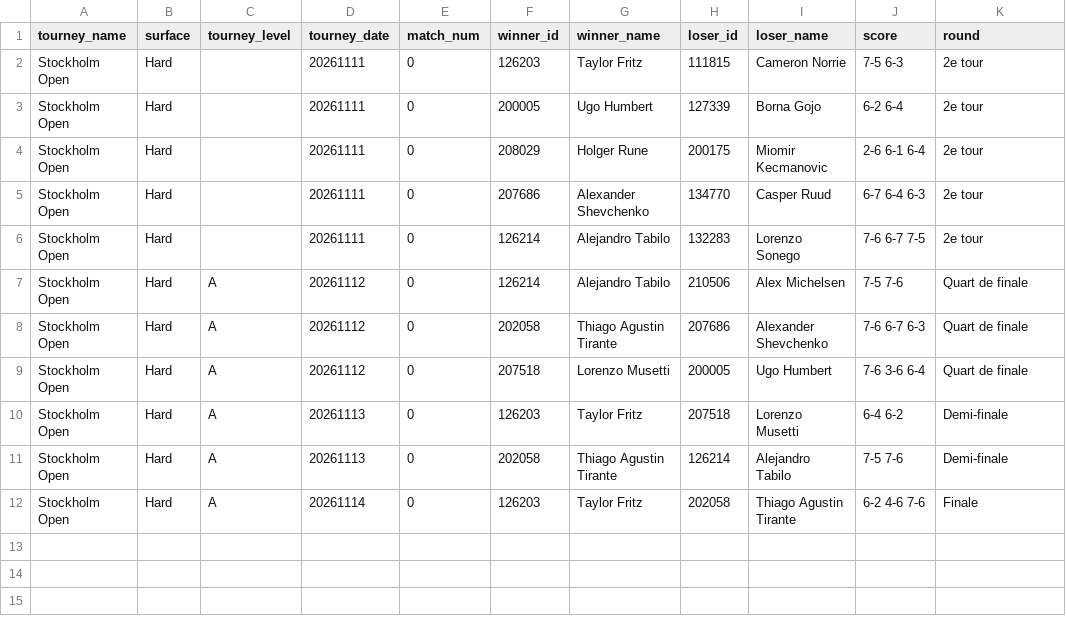
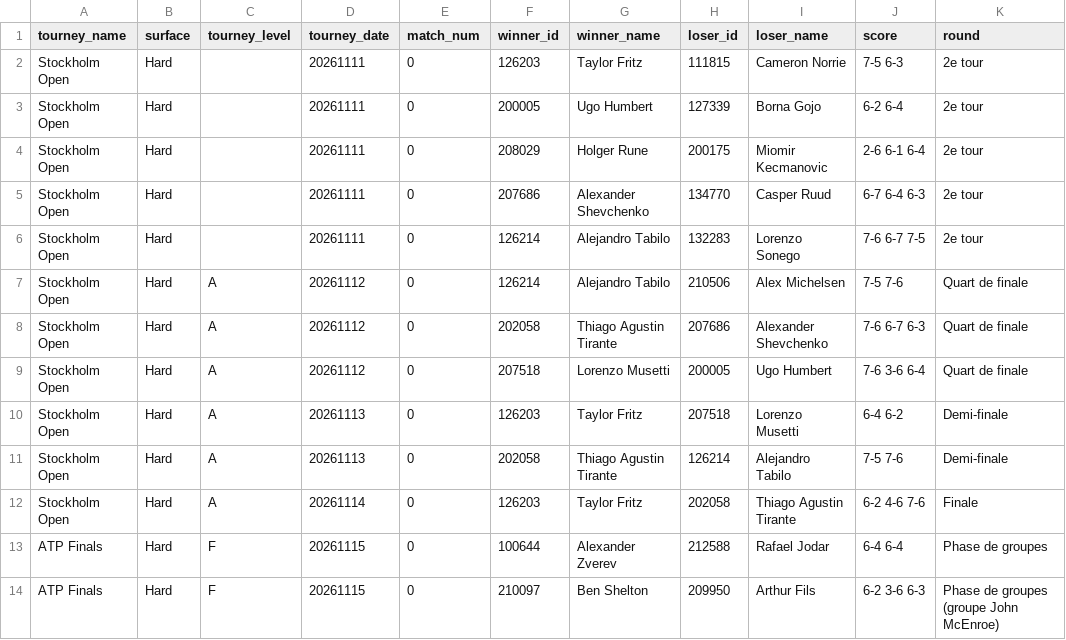
Before and after one commit to nachotropico-maker/tennis-sackmann-archive, a CSV file: agent/data/atp_live.csv, drawn as a sheet.

```diff
--- a/agent/data/atp_live.csv
+++ b/agent/data/atp_live.csv
@@ -12 +12,3 @@ Stockholm Open,Hard,A,20261113,0,202058,Thiago Agustin Tirante,126214,Alejandro
 Stockholm Open,Hard,A,20261114,0,126203,Taylor Fritz,202058,Thiago Agustin Tirante,6-2 4-6 7-6,Finale
+ATP Finals,Hard,F,20261115,0,100644,Alexander Zverev,212588,Rafael Jodar,6-4 6-4,Phase de groupes
+ATP Finals,Hard,F,20261115,0,210097,Ben Shelton,209950,Arthur Fils,6-2 3-6 6-3,Phase de groupes (groupe John McEnroe)
```
Also changed, not shown: agent/data/predictions_log.csv, agent/data/wta_live.csv, 1 other file.
